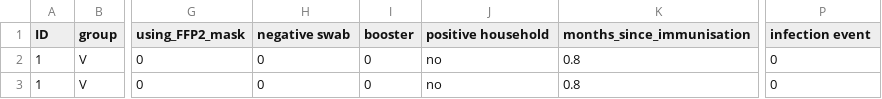
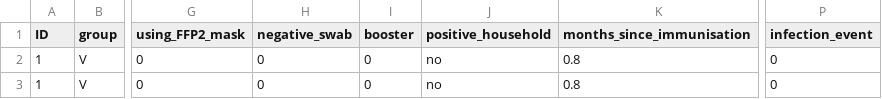
Before and after one commit to Technion-Kishony-lab/data-to-paper, a CSV file: projects/COVID_CH/data/TimeToInfection.csv, drawn as a sheet; only a part is shown, gaps mark what is left out; the diff names each change by its address in the sheet, - before the commit and + after, or states it on an @@ line.

Commit message:
changed data description 2

```diff
--- a/projects/COVID_CH/data/TimeToInfection.csv
+++ b/projects/COVID_CH/data/TimeToInfection.csv
-H1: negative swab
+H1: negative_swab
-J1: positive household
+J1: positive_household
-P1: infection event
+P1: infection_event
```
Also changed, not shown: 1 other file.
